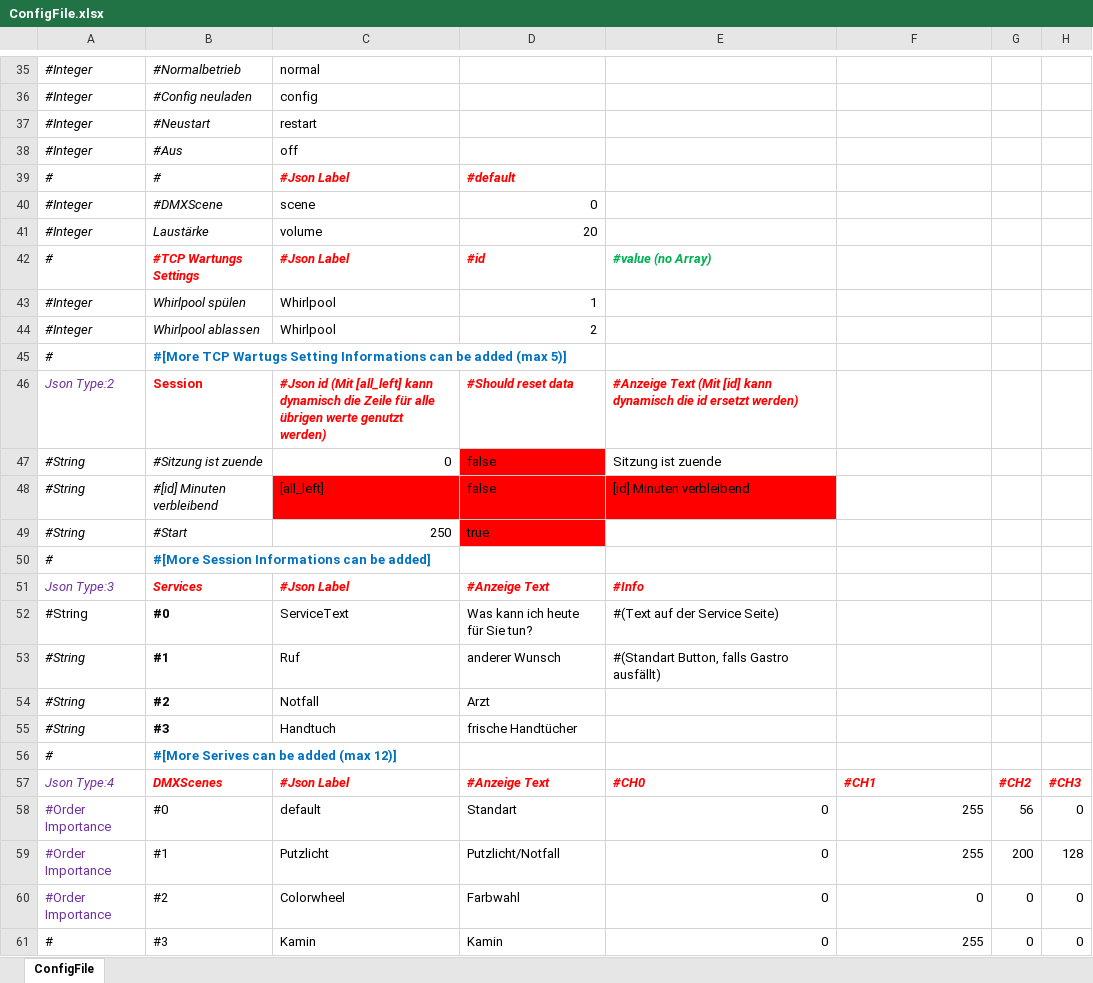
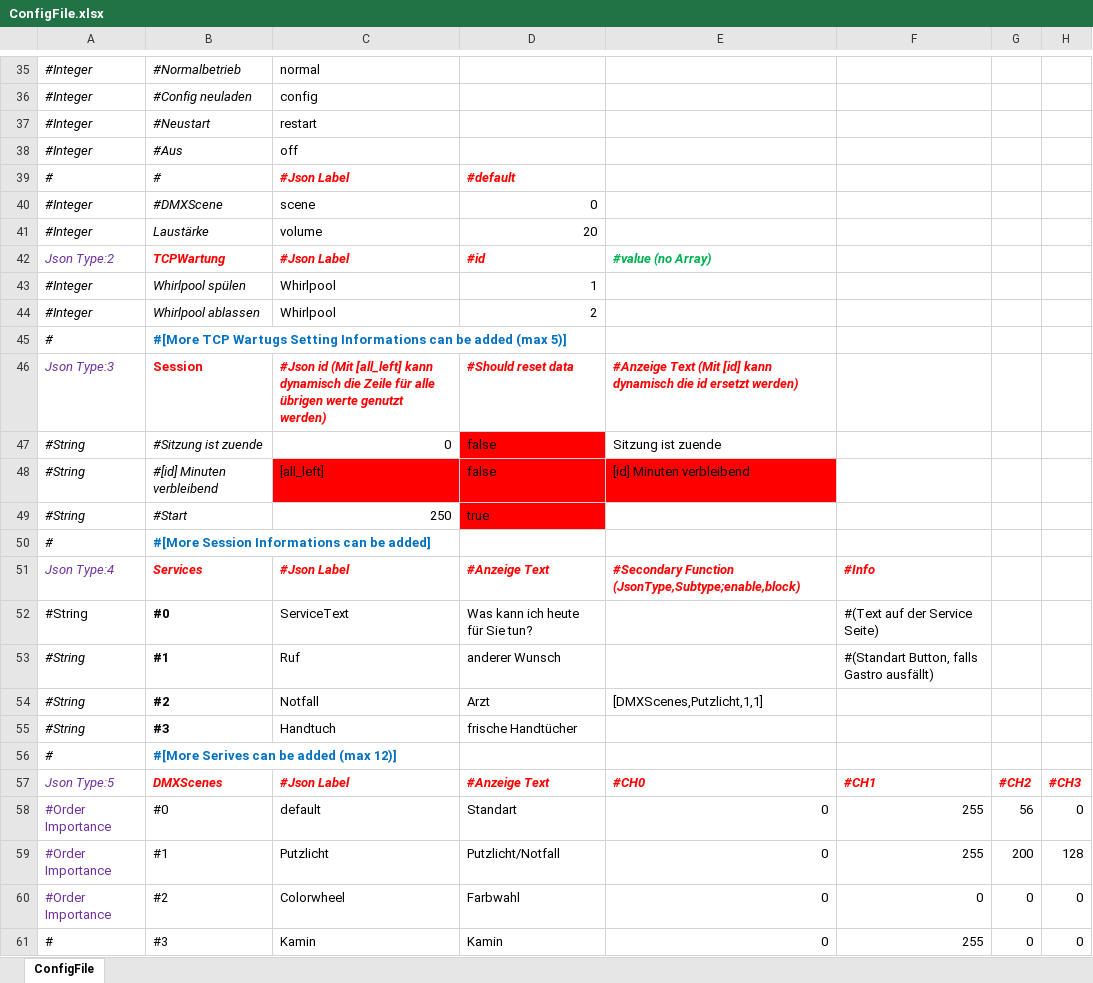
Before and after one commit to bnnt29/Spa_Interaction_Screen, an Excel workbook: Spa_Interaction_Screen_Content/ConfigFile.xlsx, sheet ConfigFile, drawn as a sheet; only a part is shown, gaps mark what is left out; values as stored, in another font and other column widths than the file's, no borders; the diff names each change by its address in the sheet, - before the commit and + after, or states it on an @@ line.

Commit message:
config change

```diff
--- a/Spa_Interaction_Screen_Content/ConfigFile.xlsx (sheet ConfigFile)
+++ b/Spa_Interaction_Screen_Content/ConfigFile.xlsx (sheet ConfigFile)
-A42: #
+A42: Json Type:2
-A42 text colour: black
+A42 text colour: #7030A0
-B42: #TCP Wartungs Settings
+B42: TCPWartung
-A46: Json Type:2
+A46: Json Type:3
-A51: Json Type:3
+A51: Json Type:4
-E51: #Info
+E51: #Secondary Function (JsonType,Subtype;enable,block)
-F51: (empty)
+F51: #Info
-E52: #(Text auf der Service Seite)
+E52: (empty)
-F52: (empty)
+F52: #(Text auf der Service Seite)
-E53: #(Standart Button, falls Gastro ausfällt)
+E53: (empty)
-F53: (empty)
+F53: #(Standart Button, falls Gastro ausfällt)
-E54: (empty)
+E54: [DMXScenes,Putzlicht,1,1]
-A57: Json Type:4
+A57: Json Type:5
```
Also changed, not shown: 3 other files.
